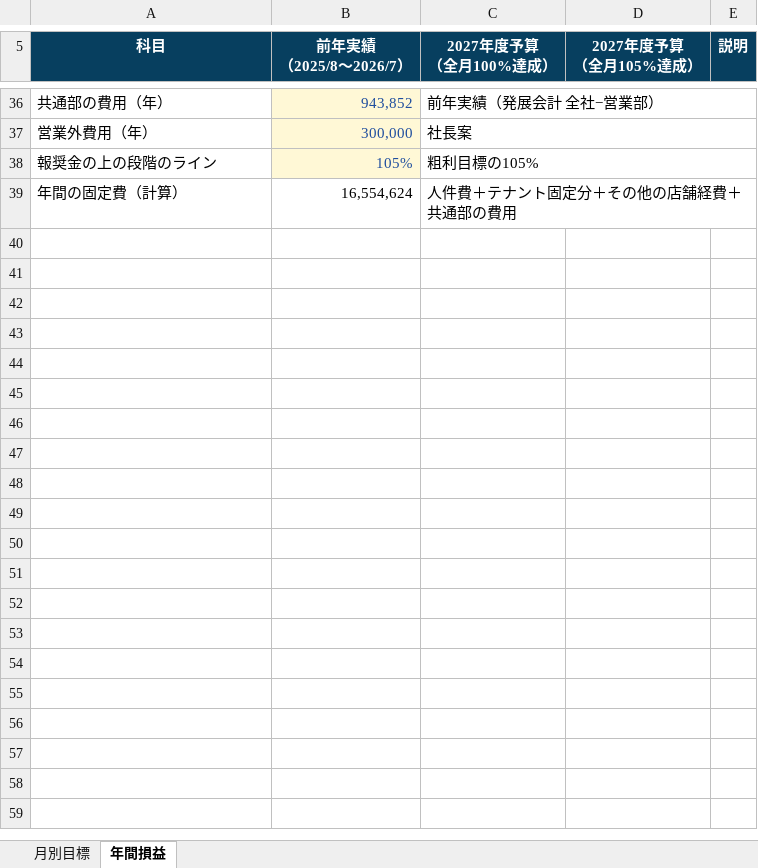
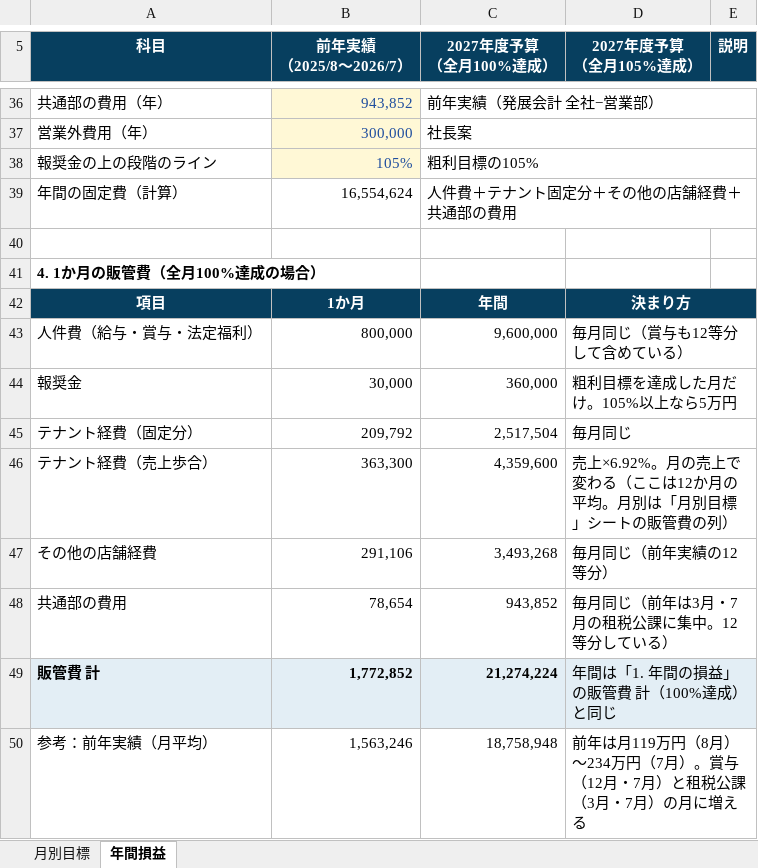
Before and after one commit to ayataka20/margin-calculator, an Excel workbook: excel/Weekends_2027年度予算_社長用.xlsx, sheet 年間損益, drawn as a sheet; only a part is shown, gaps mark what is left out; values as stored, in another font and other column widths than the file's, no borders; the diff names each change by its address in the sheet, - before the commit and + after, or states it on an @@ line.

```diff
--- a/excel/Weekends_2027年度予算_社長用.xlsx (sheet 年間損益)
+++ b/excel/Weekends_2027年度予算_社長用.xlsx (sheet 年間損益)
+row 40: (empty)
+row 41: 4. 1か月の販管費（全月100%達成の場合）
+row 42: 項目 | 1か月 | 年間 | 決まり方
+row 43: 人件費（給与・賞与・法定福利） | 800,000 | 9,600,000 | 毎月同じ（賞与も12等分して含めている）
+row 44: 報奨金 | 30,000 | 360,000 | 粗利目標を達成した月だけ。105%以上なら5万円
+row 45: テナント経費（固定分） | 209,792 | 2,517,504 | 毎月同じ
+row 46: テナント経費（売上歩合） | 363,300 | 4,359,600 | 売上×6.92%。月の売上で変わる（ここは12か月の平均。月別は「月別目標」シートの販管費の列）
+row 47: その他の店舗経費 | 291,106 | 3,493,268 | 毎月同じ（前年実績の12等分）
+row 48: 共通部の費用 | 78,654 | 943,852 | 毎月同じ（前年は3月・7月の租税公課に集中。12等分している）
+row 49: 販管費 計 | 1,772,852 | 21,274,224 | 年間は「1. 年間の損益」の販管費 計（100%達成）と同じ
+row 50: 参考：前年実績（月平均） | 1,563,246 | 18,758,948 | 前年は月119万円（8月）〜234万円（7月）。賞与（12月・7月）と租税公課（3月・7月）の月に増える
```
Also changed, not shown: sheet 月別目標, formulas that keep their value.
